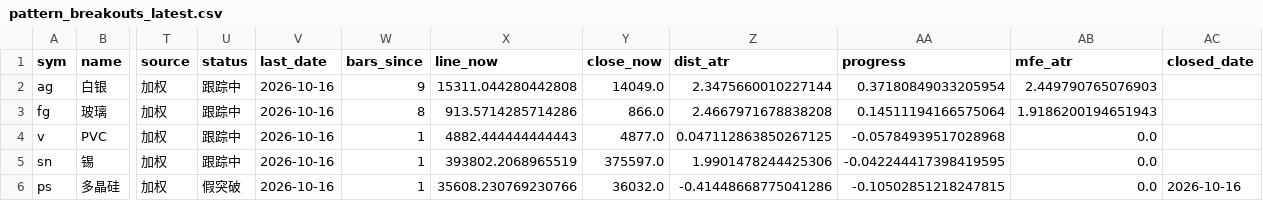
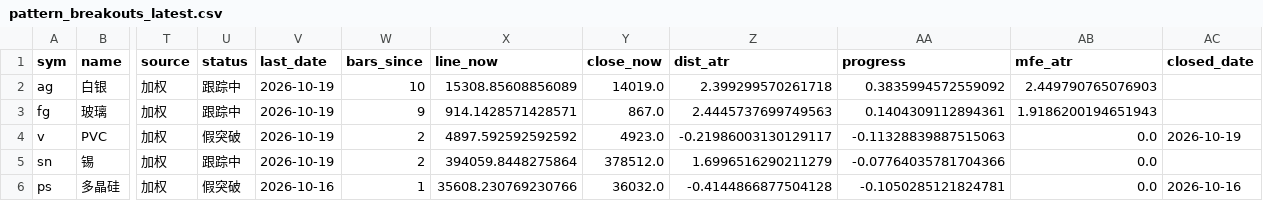
Before and after one commit to Jerry-HONK/futures-data, a CSV file: data/pattern_breakouts_latest.csv, drawn as a sheet; only a part is shown, gaps mark what is left out; the diff names each change by its address in the sheet, - before the commit and + after, or states it on an @@ line.

```diff
--- a/data/pattern_breakouts_latest.csv
+++ b/data/pattern_breakouts_latest.csv
-V2:V5 (last_date): 2026-10-16
+V2:V5 (last_date): 2026-10-19
-W2 (bars_since): 9
+W2 (bars_since): 10
-X2 (line_now): 15311.044280442808
+X2 (line_now): 15308.85608856089
-Y2 (close_now): 14049.0
+Y2 (close_now): 14019.0
-Z2 (dist_atr): 2.3475660010227144
+Z2 (dist_atr): 2.399299570261718
-AA2 (progress): 0.37180849033205954
+AA2 (progress): 0.3835994572559092
-W3 (bars_since): 8
+W3 (bars_since): 9
-X3 (line_now): 913.5714285714286
+X3 (line_now): 914.1428571428571
-Y3 (close_now): 866.0
+Y3 (close_now): 867.0
-Z3 (dist_atr): 2.4667971678838208
+Z3 (dist_atr): 2.4445737699749563
-AA3 (progress): 0.14511194166575064
+AA3 (progress): 0.1404309112894361
-U4 (status): 跟踪中
+U4 (status): 假突破
-W4:W5 (bars_since): 1
+W4:W5 (bars_since): 2
-X4 (line_now): 4882.444444444443
+X4 (line_now): 4897.592592592592
-Y4 (close_now): 4877.0
+Y4 (close_now): 4923.0
-Z4 (dist_atr): 0.047112863850267125
+Z4 (dist_atr): -0.21986003130129117
-AA4 (progress): -0.05784939517028968
+AA4 (progress): -0.11328839887515063
-AC4 (closed_date): (empty)
+AC4 (closed_date): 2026-10-19
-X5 (line_now): 393802.2068965519
+X5 (line_now): 394059.8448275864
-Y5 (close_now): 375597.0
+Y5 (close_now): 378512.0
-Z5 (dist_atr): 1.9901478244425306
+Z5 (dist_atr): 1.6996516290211279
-AA5 (progress): -0.042244417398419595
+AA5 (progress): -0.07764035781704366
-Z6 (dist_atr): -0.41448668775041286
+Z6 (dist_atr): -0.4144866877504128
-AA6 (progress): -0.10502851218247815
+AA6 (progress): -0.1050285121824781
```
Also changed, not shown: data/etf_premium_latest.csv, 6 other files.
